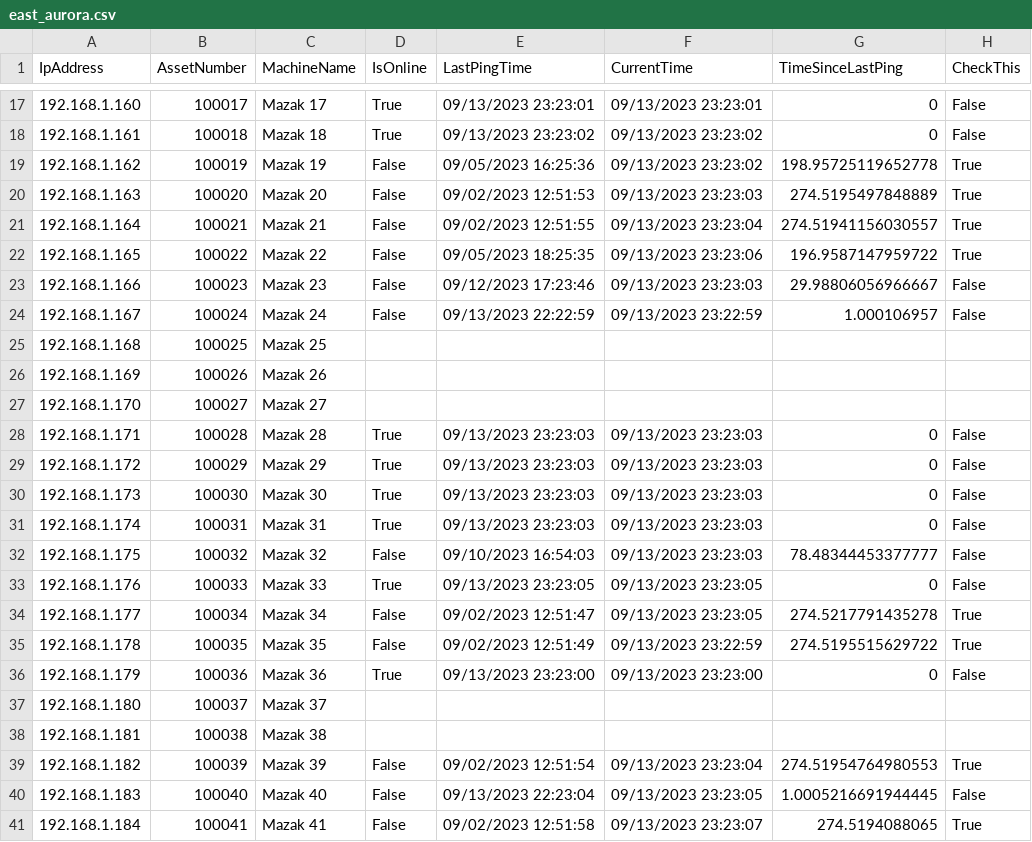
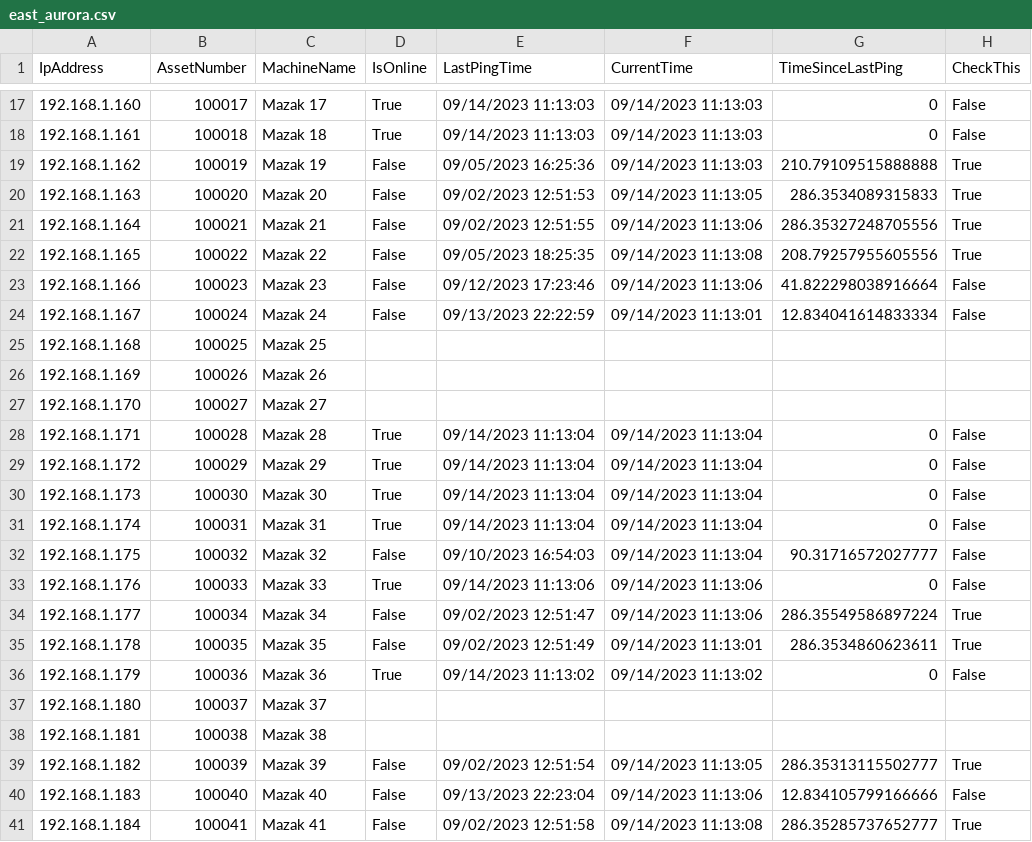
Before and after one commit to Fejiberglibstein/ip-dashboard, a CSV file: site_csvs/east_aurora.csv, drawn as a sheet; only a part is shown, gaps mark what is left out; the diff covers the shown part only.

```diff
--- a/site_csvs/east_aurora.csv
+++ b/site_csvs/east_aurora.csv
@@ -17,9 +17,9 @@ IpAddress,AssetNumber,MachineName,IsOnline,LastPingTime,CurrentTime,TimeSinceLas
-192.168.1.160,100017,Mazak 17,True,09/13/2023 23:23:01,09/13/2023 23:23:01,0,False
-192.168.1.161,100018,Mazak 18,True,09/13/2023 23:23:02,09/13/2023 23:23:02,0,False
-192.168.1.162,100019,Mazak 19,False,09/05/2023 16:25:36,09/13/2023 23:23:02,198.95725119652778,True
-192.168.1.163,100020,Mazak 20,False,09/02/2023 12:51:53,09/13/2023 23:23:03,274.5195497848889,True
-192.168.1.164,100021,Mazak 21,False,09/02/2023 12:51:55,09/13/2023 23:23:04,274.51941156030557,True
-192.168.1.165,100022,Mazak 22,False,09/05/2023 18:25:35,09/13/2023 23:23:06,196.9587147959722,True
-192.168.1.166,100023,Mazak 23,False,09/12/2023 17:23:46,09/13/2023 23:23:03,29.98806056966667,False
-192.168.1.167,100024,Mazak 24,False,09/13/2023 22:22:59,09/13/2023 23:22:59,1.000106957,False
+192.168.1.160,100017,Mazak 17,True,09/14/2023 11:13:03,09/14/2023 11:13:03,0,False
+192.168.1.161,100018,Mazak 18,True,09/14/2023 11:13:03,09/14/2023 11:13:03,0,False
+192.168.1.162,100019,Mazak 19,False,09/05/2023 16:25:36,09/14/2023 11:13:03,210.79109515888888,True
+192.168.1.163,100020,Mazak 20,False,09/02/2023 12:51:53,09/14/2023 11:13:05,286.3534089315833,True
+192.168.1.164,100021,Mazak 21,False,09/02/2023 12:51:55,09/14/2023 11:13:06,286.35327248705556,True
+192.168.1.165,100022,Mazak 22,False,09/05/2023 18:25:35,09/14/2023 11:13:08,208.79257955605556,True
+192.168.1.166,100023,Mazak 23,False,09/12/2023 17:23:46,09/14/2023 11:13:06,41.822298038916664,False
+192.168.1.167,100024,Mazak 24,False,09/13/2023 22:22:59,09/14/2023 11:13:01,12.834041614833334,False
 192.168.1.168,100025,Mazak 25,,,,,
@@ -27,15 +27,15 @@ IpAddress,AssetNumber,MachineName,IsOnline,LastPingTime,CurrentTime,TimeSinceLas
 192.168.1.170,100027,Mazak 27,,,,,
-192.168.1.171,100028,Mazak 28,True,09/13/2023 23:23:03,09/13/2023 23:23:03,0,False
-192.168.1.172,100029,Mazak 29,True,09/13/2023 23:23:03,09/13/2023 23:23:03,0,False
-192.168.1.173,100030,Mazak 30,True,09/13/2023 23:23:03,09/13/2023 23:23:03,0,False
-192.168.1.174,100031,Mazak 31,True,09/13/2023 23:23:03,09/13/2023 23:23:03,0,False
-192.168.1.175,100032,Mazak 32,False,09/10/2023 16:54:03,09/13/2023 23:23:03,78.48344453377777,False
-192.168.1.176,100033,Mazak 33,True,09/13/2023 23:23:05,09/13/2023 23:23:05,0,False
-192.168.1.177,100034,Mazak 34,False,09/02/2023 12:51:47,09/13/2023 23:23:05,274.5217791435278,True
-192.168.1.178,100035,Mazak 35,False,09/02/2023 12:51:49,09/13/2023 23:22:59,274.5195515629722,True
-192.168.1.179,100036,Mazak 36,True,09/13/2023 23:23:00,09/13/2023 23:23:00,0,False
+192.168.1.171,100028,Mazak 28,True,09/14/2023 11:13:04,09/14/2023 11:13:04,0,False
+192.168.1.172,100029,Mazak 29,True,09/14/2023 11:13:04,09/14/2023 11:13:04,0,False
+192.168.1.173,100030,Mazak 30,True,09/14/2023 11:13:04,09/14/2023 11:13:04,0,False
+192.168.1.174,100031,Mazak 31,True,09/14/2023 11:13:04,09/14/2023 11:13:04,0,False
+192.168.1.175,100032,Mazak 32,False,09/10/2023 16:54:03,09/14/2023 11:13:04,90.31716572027777,False
+192.168.1.176,100033,Mazak 33,True,09/14/2023 11:13:06,09/14/2023 11:13:06,0,False
+192.168.1.177,100034,Mazak 34,False,09/02/2023 12:51:47,09/14/2023 11:13:06,286.35549586897224,True
+192.168.1.178,100035,Mazak 35,False,09/02/2023 12:51:49,09/14/2023 11:13:01,286.3534860623611,True
+192.168.1.179,100036,Mazak 36,True,09/14/2023 11:13:02,09/14/2023 11:13:02,0,False
 192.168.1.180,100037,Mazak 37,,,,,
 192.168.1.181,100038,Mazak 38,,,,,
-192.168.1.182,100039,Mazak 39,False,09/02/2023 12:51:54,09/13/2023 23:23:04,274.51954764980553,True
-192.168.1.183,100040,Mazak 40,False,09/13/2023 22:23:04,09/13/2023 23:23:05,1.0005216691944445,False
-192.168.1.184,100041,Mazak 41,False,09/02/2023 12:51:58,09/13/2023 23:23:07,274.5194088065,True
+192.168.1.182,100039,Mazak 39,False,09/02/2023 12:51:54,09/14/2023 11:13:05,286.35313115502777,True
+192.168.1.183,100040,Mazak 40,False,09/13/2023 22:23:04,09/14/2023 11:13:06,12.834105799166666,False
+192.168.1.184,100041,Mazak 41,False,09/02/2023 12:51:58,09/14/2023 11:13:08,286.35285737652777,True
```
Also changed, not shown: 130 edited cells elsewhere in this file, 11 other files.
